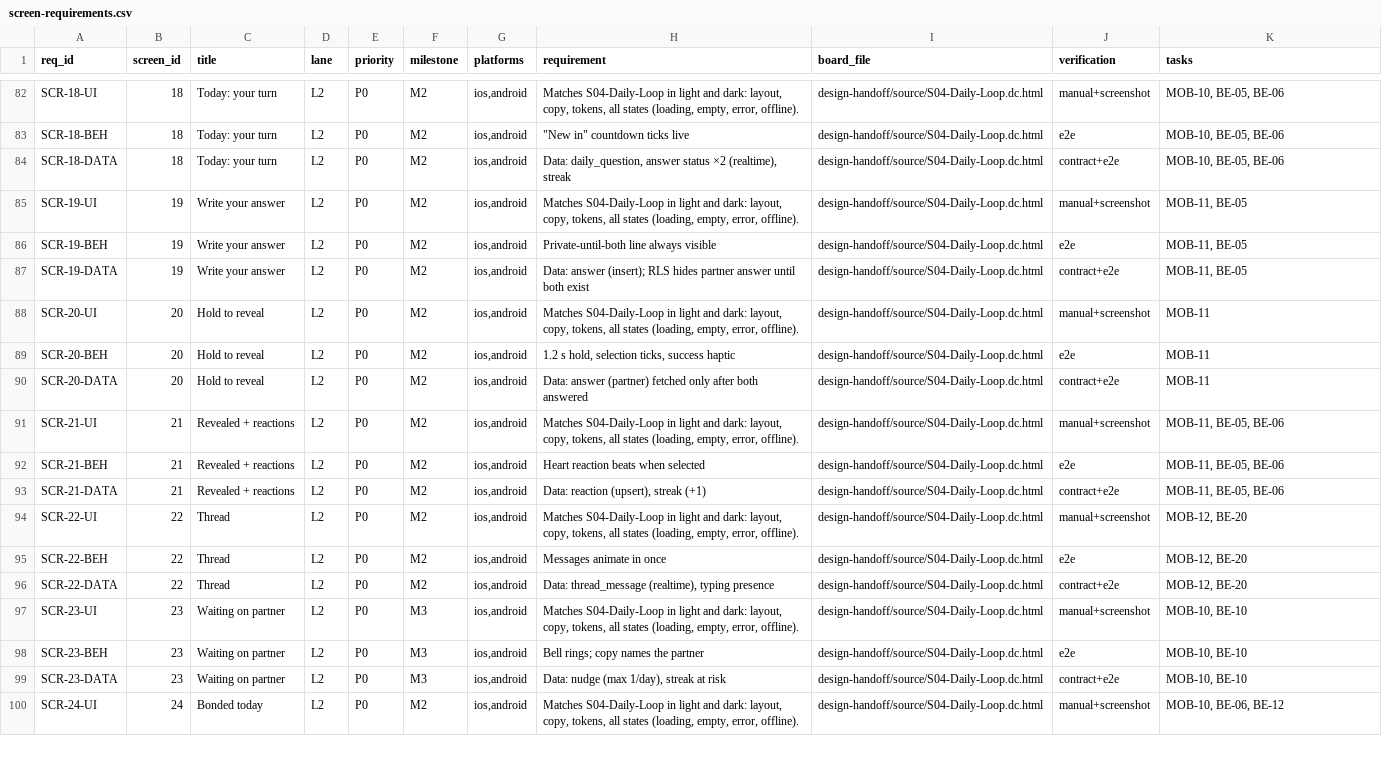
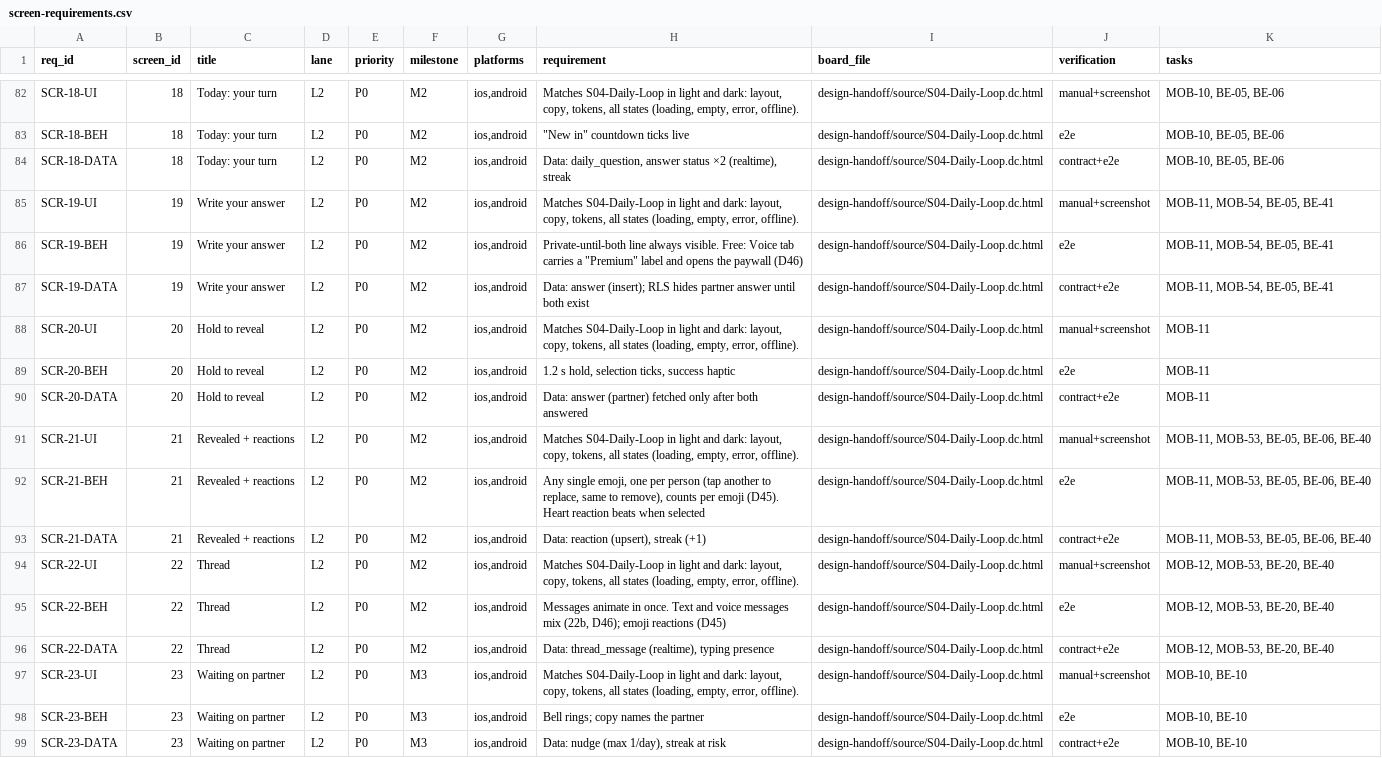
Before and after one commit to saeedarafa/bonded, a CSV file: qa/release/screen-requirements.csv, drawn as a sheet; only a part is shown, gaps mark what is left out; the shorter side is filled out with more unchanged rows; the diff covers the shown part only.

Commit message:
[LEAD-05][01][05][06][02][04][19][21][22] Onboarding order (D49) in screens.json/specs; notes for D45/D46; scope tasks

```diff
--- a/qa/release/screen-requirements.csv
+++ b/qa/release/screen-requirements.csv
@@ -84,5 +84,5 @@ req_id,screen_id,title,lane,priority,milestone,platforms,requirement,board_file,
 "SCR-18-DATA","18","Today: your turn","L2","P0","M2","ios,android","Data: daily_question, answer status ×2 (realtime), streak","design-handoff/source/S04-Daily-Loop.dc.html","contract+e2e","MOB-10, BE-05, BE-06"
-"SCR-19-UI","19","Write your answer","L2","P0","M2","ios,android","Matches S04-Daily-Loop in light and dark: layout, copy, tokens, all states (loading, empty, error, offline).","design-handoff/source/S04-Daily-Loop.dc.html","manual+screenshot","MOB-11, BE-05"
-"SCR-19-BEH","19","Write your answer","L2","P0","M2","ios,android","Private-until-both line always visible","design-handoff/source/S04-Daily-Loop.dc.html","e2e","MOB-11, BE-05"
-"SCR-19-DATA","19","Write your answer","L2","P0","M2","ios,android","Data: answer (insert); RLS hides partner answer until both exist","design-handoff/source/S04-Daily-Loop.dc.html","contract+e2e","MOB-11, BE-05"
+"SCR-19-UI","19","Write your answer","L2","P0","M2","ios,android","Matches S04-Daily-Loop in light and dark: layout, copy, tokens, all states (loading, empty, error, offline).","design-handoff/source/S04-Daily-Loop.dc.html","manual+screenshot","MOB-11, MOB-54, BE-05, BE-41"
+"SCR-19-BEH","19","Write your answer","L2","P0","M2","ios,android","Private-until-both line always visible. Free: Voice tab carries a ""Premium"" label and opens the paywall (D46)","design-handoff/source/S04-Daily-Loop.dc.html","e2e","MOB-11, MOB-54, BE-05, BE-41"
+"SCR-19-DATA","19","Write your answer","L2","P0","M2","ios,android","Data: answer (insert); RLS hides partner answer until both exist","design-handoff/source/S04-Daily-Loop.dc.html","contract+e2e","MOB-11, MOB-54, BE-05, BE-41"
 "SCR-20-UI","20","Hold to reveal","L2","P0","M2","ios,android","Matches S04-Daily-Loop in light and dark: layout, copy, tokens, all states (loading, empty, error, offline).","design-handoff/source/S04-Daily-Loop.dc.html","manual+screenshot","MOB-11"
@@ -90,8 +90,8 @@ req_id,screen_id,title,lane,priority,milestone,platforms,requirement,board_file,
 "SCR-20-DATA","20","Hold to reveal","L2","P0","M2","ios,android","Data: answer (partner) fetched only after both answered","design-handoff/source/S04-Daily-Loop.dc.html","contract+e2e","MOB-11"
-"SCR-21-UI","21","Revealed + reactions","L2","P0","M2","ios,android","Matches S04-Daily-Loop in light and dark: layout, copy, tokens, all states (loading, empty, error, offline).","design-handoff/source/S04-Daily-Loop.dc.html","manual+screenshot","MOB-11, BE-05, BE-06"
-"SCR-21-BEH","21","Revealed + reactions","L2","P0","M2","ios,android","Heart reaction beats when selected","design-handoff/source/S04-Daily-Loop.dc.html","e2e","MOB-11, BE-05, BE-06"
-"SCR-21-DATA","21","Revealed + reactions","L2","P0","M2","ios,android","Data: reaction (upsert), streak (+1)","design-handoff/source/S04-Daily-Loop.dc.html","contract+e2e","MOB-11, BE-05, BE-06"
-"SCR-22-UI","22","Thread","L2","P0","M2","ios,android","Matches S04-Daily-Loop in light and dark: layout, copy, tokens, all states (loading, empty, error, offline).","design-handoff/source/S04-Daily-Loop.dc.html","manual+screenshot","MOB-12, BE-20"
-"SCR-22-BEH","22","Thread","L2","P0","M2","ios,android","Messages animate in once","design-handoff/source/S04-Daily-Loop.dc.html","e2e","MOB-12, BE-20"
-"SCR-22-DATA","22","Thread","L2","P0","M2","ios,android","Data: thread_message (realtime), typing presence","design-handoff/source/S04-Daily-Loop.dc.html","contract+e2e","MOB-12, BE-20"
+"SCR-21-UI","21","Revealed + reactions","L2","P0","M2","ios,android","Matches S04-Daily-Loop in light and dark: layout, copy, tokens, all states (loading, empty, error, offline).","design-handoff/source/S04-Daily-Loop.dc.html","manual+screenshot","MOB-11, MOB-53, BE-05, BE-06, BE-40"
+"SCR-21-BEH","21","Revealed + reactions","L2","P0","M2","ios,android","Any single emoji, one per person (tap another to replace, same to remove), counts per emoji (D45). Heart reaction beats when selected","design-handoff/source/S04-Daily-Loop.dc.html","e2e","MOB-11, MOB-53, BE-05, BE-06, BE-40"
+"SCR-21-DATA","21","Revealed + reactions","L2","P0","M2","ios,android","Data: reaction (upsert), streak (+1)","design-handoff/source/S04-Daily-Loop.dc.html","contract+e2e","MOB-11, MOB-53, BE-05, BE-06, BE-40"
+"SCR-22-UI","22","Thread","L2","P0","M2","ios,android","Matches S04-Daily-Loop in light and dark: layout, copy, tokens, all states (loading, empty, error, offline).","design-handoff/source/S04-Daily-Loop.dc.html","manual+screenshot","MOB-12, MOB-53, BE-20, BE-40"
+"SCR-22-BEH","22","Thread","L2","P0","M2","ios,android","Messages animate in once. Text and voice messages mix (22b, D46); emoji reactions (D45)","design-handoff/source/S04-Daily-Loop.dc.html","e2e","MOB-12, MOB-53, BE-20, BE-40"
+"SCR-22-DATA","22","Thread","L2","P0","M2","ios,android","Data: thread_message (realtime), typing presence","design-handoff/source/S04-Daily-Loop.dc.html","contract+e2e","MOB-12, MOB-53, BE-20, BE-40"
 "SCR-23-UI","23","Waiting on partner","L2","P0","M3","ios,android","Matches S04-Daily-Loop in light and dark: layout, copy, tokens, all states (loading, empty, error, offline).","design-handoff/source/S04-Daily-Loop.dc.html","manual+screenshot","MOB-10, BE-10"
```
Also changed, not shown: 6 added rows, 6 removed rows and 8 edited cells elsewhere in this file, 5 other files.
